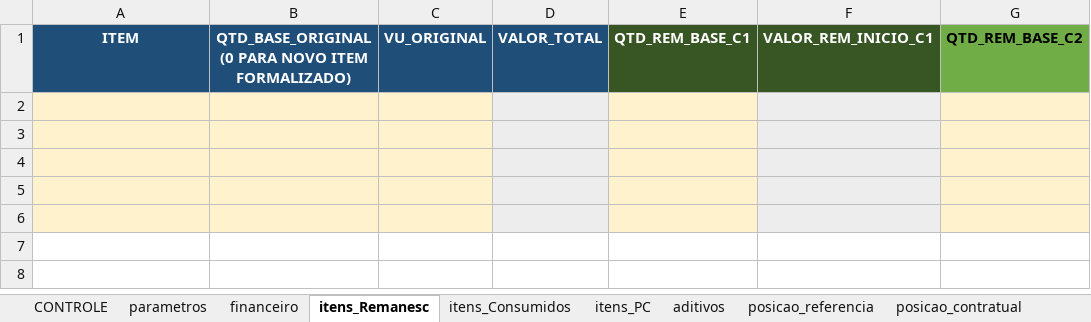
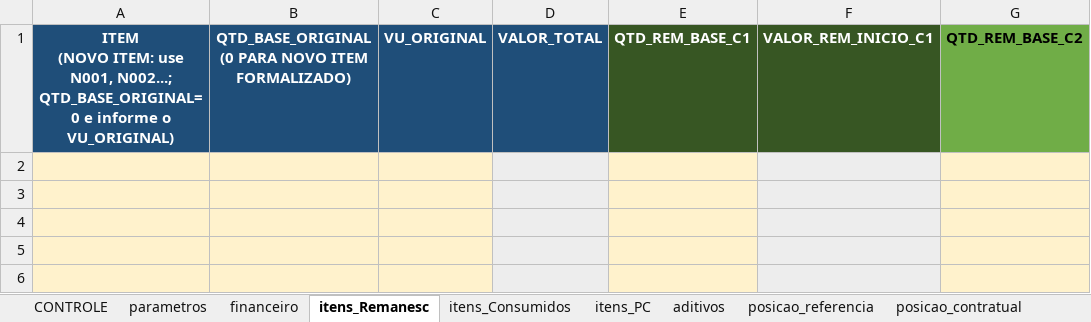
Before and after one commit to dlpenalva/Painel1, an Excel workbook: templates/COLETA_REAJUSTE_OFICIAL.xlsx, sheet itens_Remanesc, drawn as a sheet; only a part is shown; values as stored, in another font and other column widths than the file's, no borders; conditional formats not drawn; ↵ is a line break in a cell; the diff names each change by its address in the sheet, - before the commit and + after, or states it on an @@ line.

```diff
--- a/templates/COLETA_REAJUSTE_OFICIAL.xlsx (sheet itens_Remanesc)
+++ b/templates/COLETA_REAJUSTE_OFICIAL.xlsx (sheet itens_Remanesc)
-A1: ITEM
+A1: ITEM ↵ (NOVO ITEM: use N001, N002...; QTD_BASE_ORIGINAL=0 e informe o VU_ORIGINAL)
```
Also changed, not shown: sheet RESULTADOS, sheet posicao_referencia, sheet itens_Consumidos, sheet CONTROLE, sheet aditivos, hidden cells, 5 other files.
